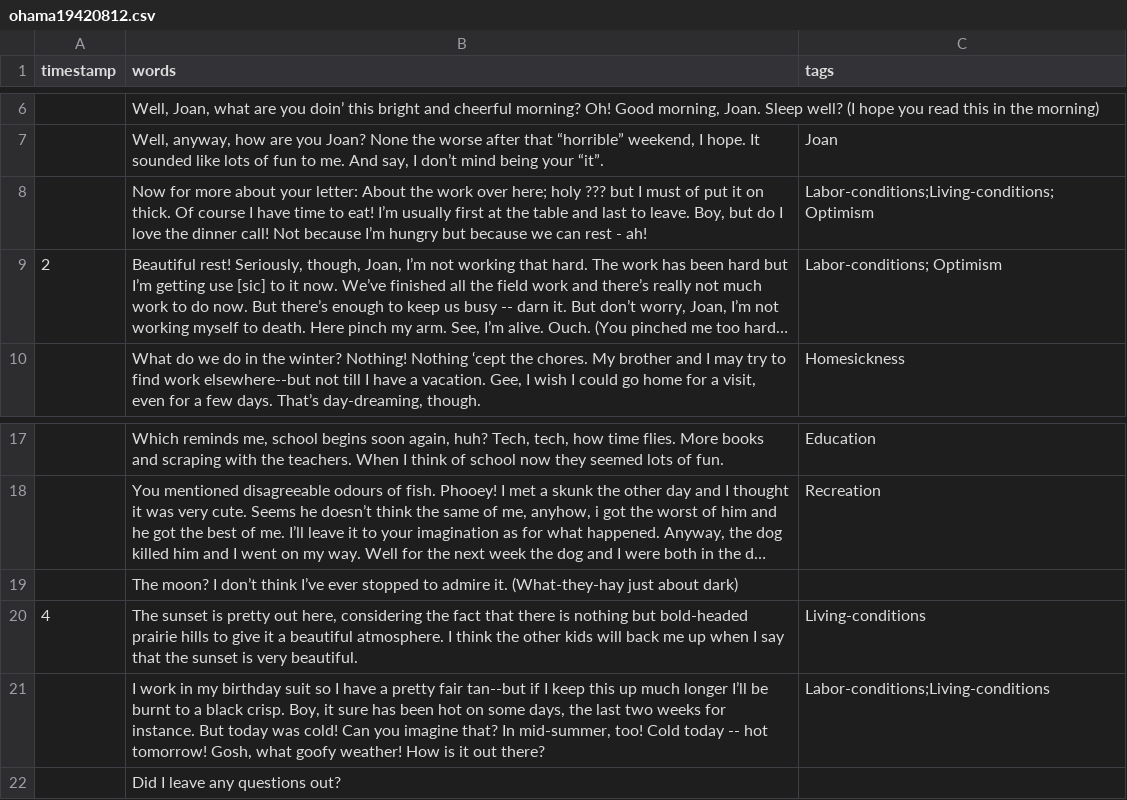
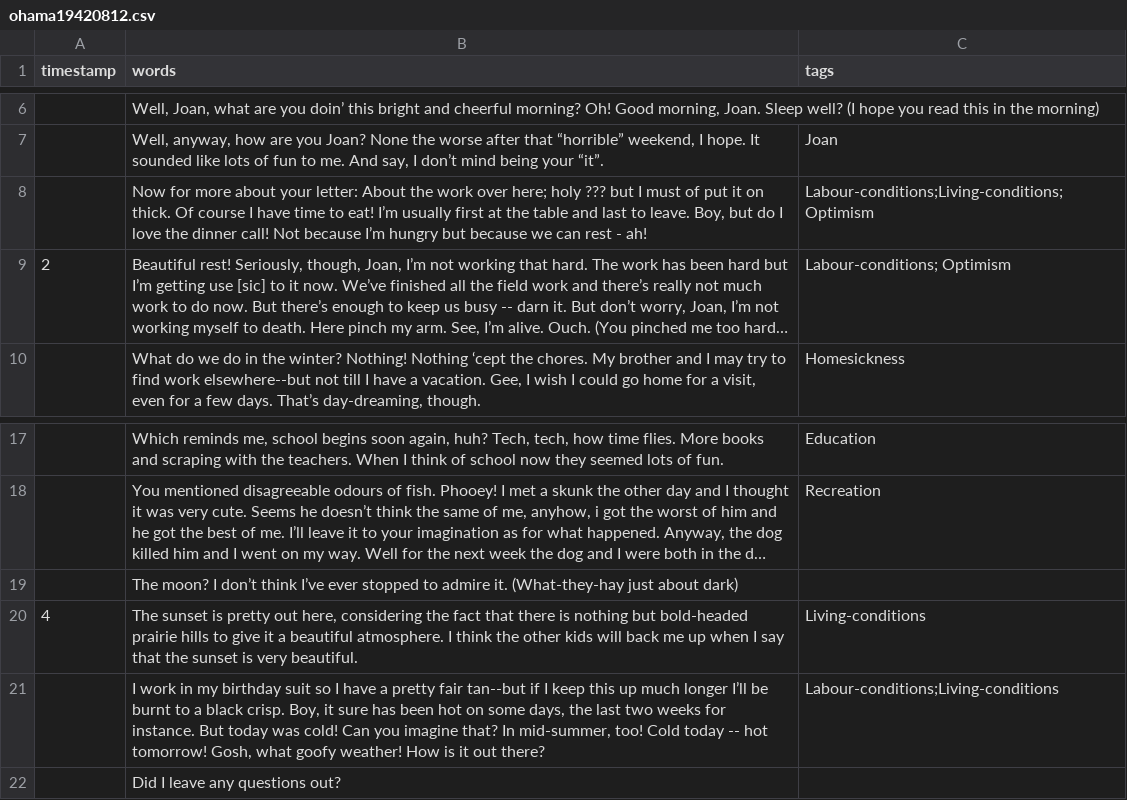
Before and after one commit to ubc-library-rbsc/gillis-2021_ohd, a CSV file: _data/transcripts/ohama19420812.csv, drawn as a sheet; only a part is shown, gaps mark what is left out; long unchanged cells end in …; the diff names each change by its address in the sheet, - before the commit and + after, or states it on an @@ line.

```diff
--- a/_data/transcripts/ohama19420812.csv
+++ b/_data/transcripts/ohama19420812.csv
-C8 (tags): Labor-conditions;Living-conditions; Optimism
+C8 (tags): Labour-conditions;Living-conditions; Optimism
-C9 (tags): Labor-conditions; Optimism
+C9 (tags): Labour-conditions; Optimism
-C21 (tags): Labor-conditions;Living-conditions
+C21 (tags): Labour-conditions;Living-conditions
```
Also changed, not shown: _data/transcripts/ohama.csv, _data/transcripts/ohama19420704.csv, 2 other files.
